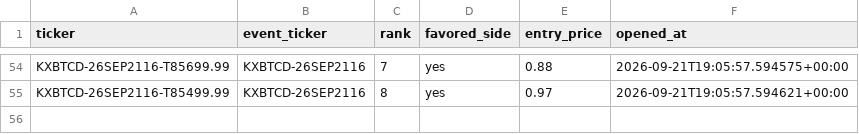
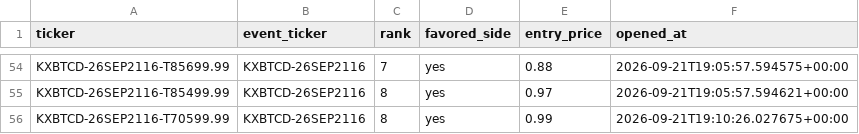
Before and after one commit to Prinxe-crypto/kxbtcd-midrank-bot, a CSV file: open_positions.csv, drawn as a sheet; only a part is shown, gaps mark what is left out.

```diff
--- a/open_positions.csv
+++ b/open_positions.csv
@@ -55 +55,2 @@ KXBTCD-26SEP2116-T85699.99,KXBTCD-26SEP2116,7,yes,0.88,2026-09-21T19:05:57.59457
 KXBTCD-26SEP2116-T85499.99,KXBTCD-26SEP2116,8,yes,0.97,2026-09-21T19:05:57.594621+00:00
+KXBTCD-26SEP2116-T70599.99,KXBTCD-26SEP2116,8,yes,0.99,2026-09-21T19:10:26.027675+00:00
```
Also changed, not shown: closed_positions.csv.
